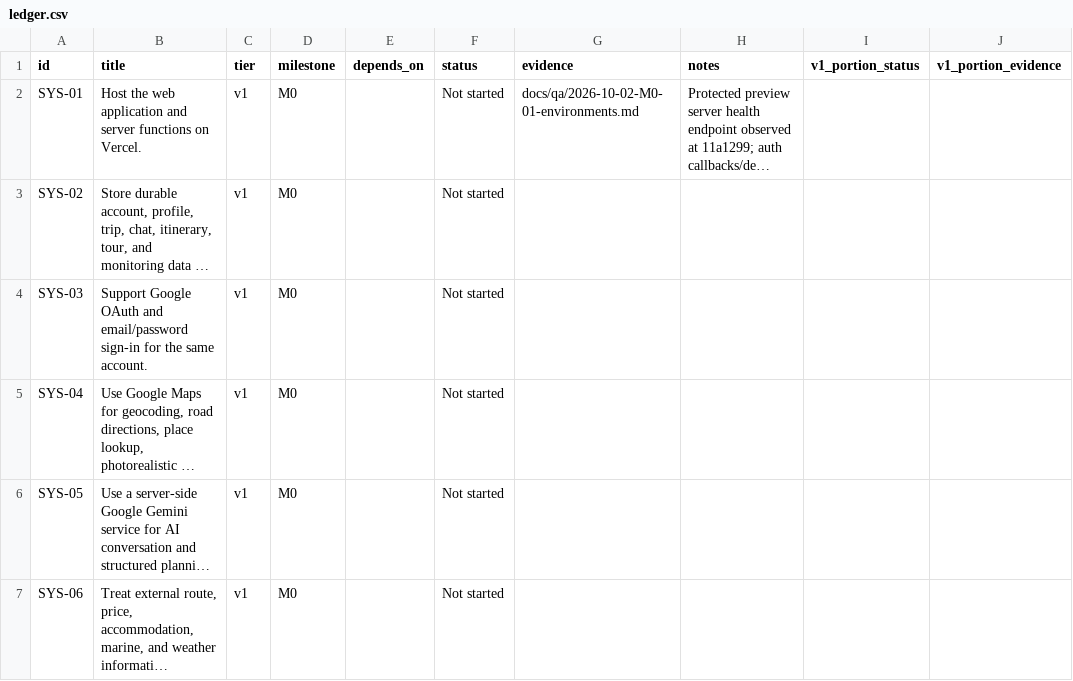
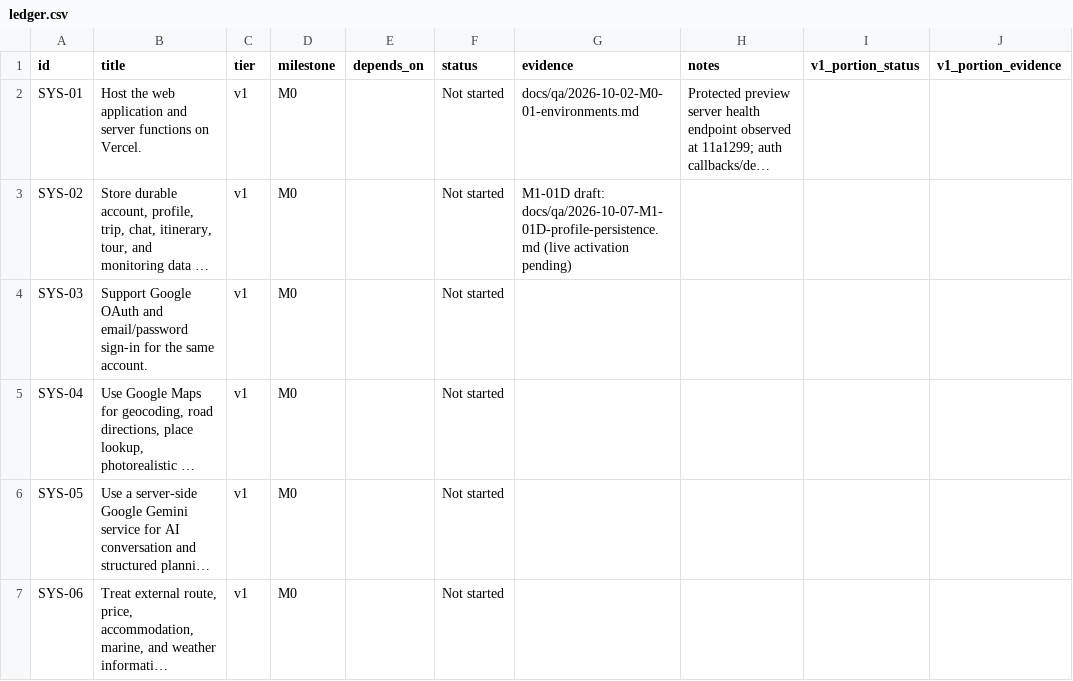
Before and after one commit to finallyaiagency/groundbnb, a CSV file: docs/ledger.csv, drawn as a sheet; only a part is shown; long unchanged cells end in …; the diff covers the shown part only; the diff names each change by its address in the sheet, - before the commit and + after, or states it on an @@ line.

Commit message:
Prepare account mapping and atomic profile persistence boundary

```diff
--- a/docs/ledger.csv
+++ b/docs/ledger.csv
-G3 (evidence): (empty)
+G3 (evidence): M1-01D draft: docs/qa/2026-10-07-M1-01D-profile-persistence.md (live activation pending)
```
Also changed, not shown: 7 edited cells elsewhere in this file, implementation-usage.csv, 16 other files.
